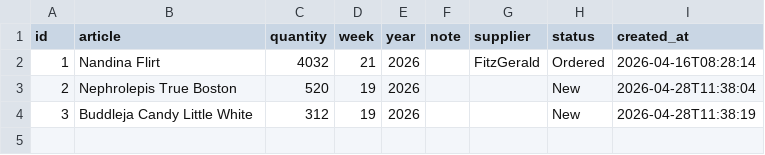
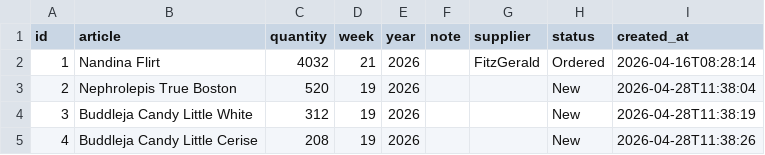
Before and after one commit to Pdvgpc/Oasis-Portal, a CSV file: data/request_list.csv, drawn as a sheet.

Commit message:
update request list

```diff
--- a/data/request_list.csv
+++ b/data/request_list.csv
@@ -4 +4,2 @@ id,article,quantity,week,year,note,supplier,status,created_at
 3,Buddleja Candy Little White,312,19,2026,,,New,2026-04-28T11:38:19
+4,Buddleja Candy Little Cerise,208,19,2026,,,New,2026-04-28T11:38:26
```
